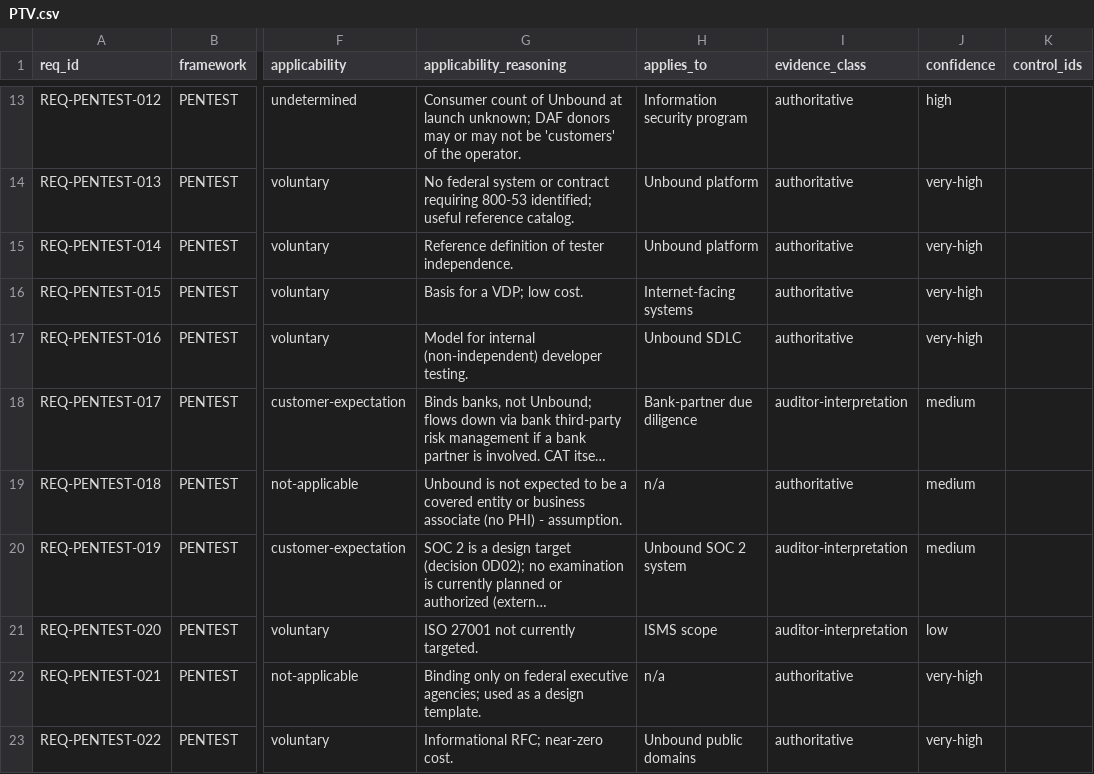
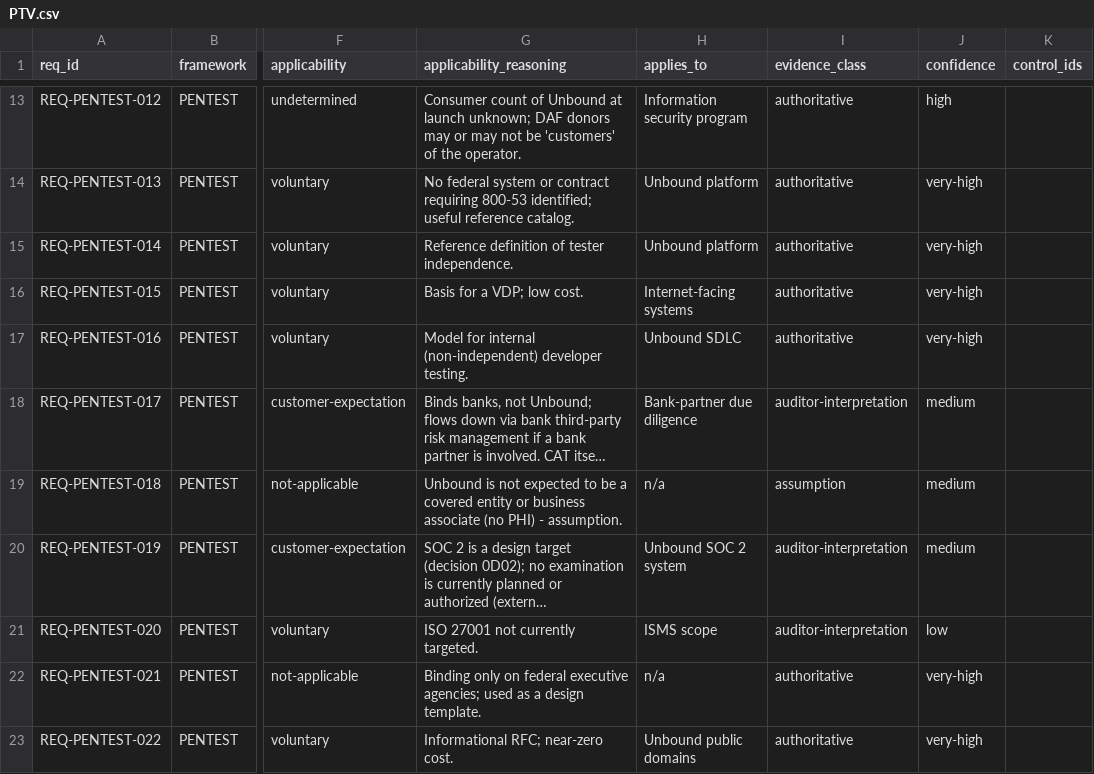
Before and after one commit to kemiller2002/echelon-assurance, a CSV file: regulatory/fragments/PTV.csv, drawn as a sheet; only a part is shown, gaps mark what is left out; long unchanged cells end in …; the diff names each change by its address in the sheet, - before the commit and + after, or states it on an @@ line.

```diff
--- a/regulatory/fragments/PTV.csv
+++ b/regulatory/fragments/PTV.csv
-I19 (evidence_class): authoritative
+I19 (evidence_class): assumption
```
Also changed, not shown: regulatory/fragments/REG.csv, regulatory/requirements.csv, 4 other files.
